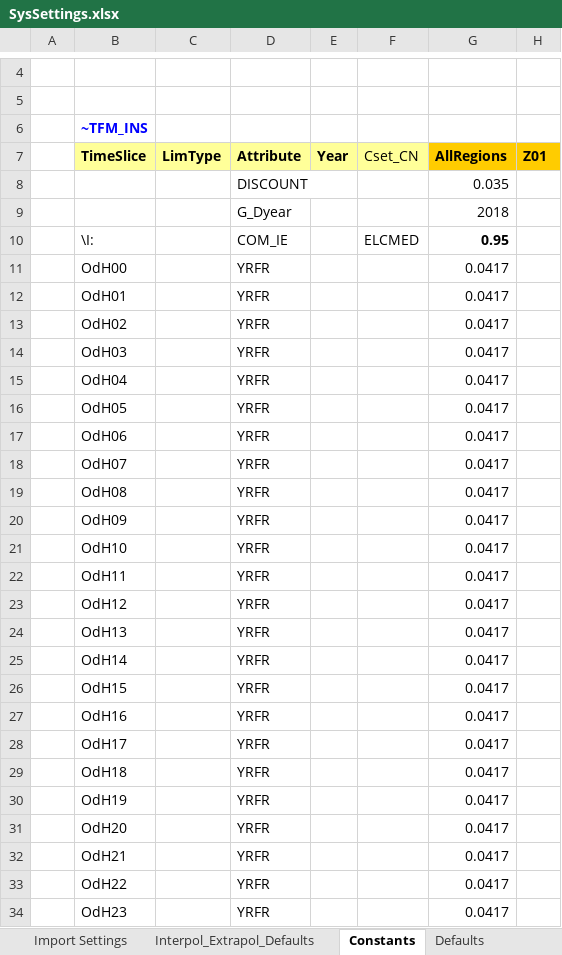
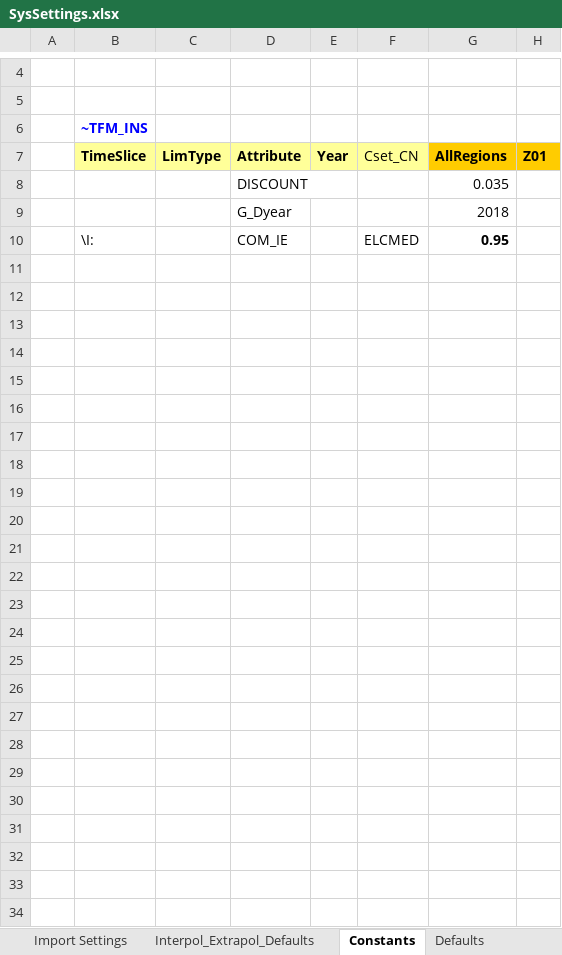
Before and after one commit to BellaGrenander/City_TRA_STHLM, an Excel workbook: SysSettings.xlsx, sheet Constants, drawn as a sheet; only a part is shown, gaps mark what is left out; values as stored, in another font and other column widths than the file's, no borders; rows hold the shown columns only; the diff covers the shown part only; the diff names each change by its address in the sheet, - before the commit and + after, or states it on an @@ line.

Commit message:
Update for timeslices
Updated SysSettings and BY files for new timeslices, and added scenario files with timeslices and electricity prices

```diff
--- a/SysSettings.xlsx (sheet Constants)
+++ b/SysSettings.xlsx (sheet Constants)
-row 11:  | OdH00 |  | YRFR |  |  | 0.0417
-row 12:  | OdH01 |  | YRFR |  |  | 0.0417
-row 13:  | OdH02 |  | YRFR |  |  | 0.0417
-row 14:  | OdH03 |  | YRFR |  |  | 0.0417
-row 15:  | OdH04 |  | YRFR |  |  | 0.0417
-row 16:  | OdH05 |  | YRFR |  |  | 0.0417
-row 17:  | OdH06 |  | YRFR |  |  | 0.0417
-row 18:  | OdH07 |  | YRFR |  |  | 0.0417
-row 19:  | OdH08 |  | YRFR |  |  | 0.0417
-row 20:  | OdH09 |  | YRFR |  |  | 0.0417
-row 21:  | OdH10 |  | YRFR |  |  | 0.0417
-row 22:  | OdH11 |  | YRFR |  |  | 0.0417
-row 23:  | OdH12 |  | YRFR |  |  | 0.0417
-row 24:  | OdH13 |  | YRFR |  |  | 0.0417
-row 25:  | OdH14 |  | YRFR |  |  | 0.0417
-row 26:  | OdH15 |  | YRFR |  |  | 0.0417
-row 27:  | OdH16 |  | YRFR |  |  | 0.0417
-row 28:  | OdH17 |  | YRFR |  |  | 0.0417
-row 29:  | OdH18 |  | YRFR |  |  | 0.0417
-row 30:  | OdH19 |  | YRFR |  |  | 0.0417
-row 31:  | OdH20 |  | YRFR |  |  | 0.0417
-row 32:  | OdH21 |  | YRFR |  |  | 0.0417
-row 33:  | OdH22 |  | YRFR |  |  | 0.0417
-row 34:  | OdH23 |  | YRFR |  |  | 0.0417
```
Also changed, not shown: 2 edited cells elsewhere in this sheet, sheet Region-Time Slices, charts or pictures, 3 other files.
